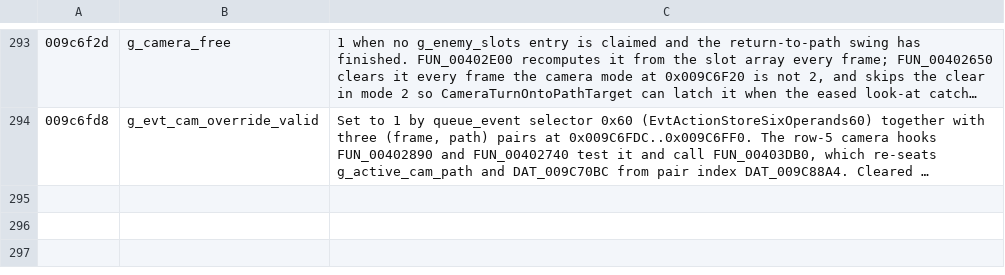
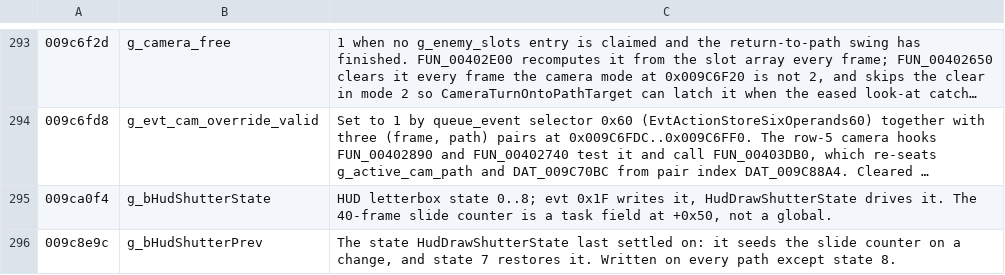
Before and after one commit to saul/hotd2-decomp, a TSV file: ghidra/annotations/globals.tsv, drawn as a sheet; only a part is shown, gaps mark what is left out; long unchanged cells end in …; the diff names each change by its address in the sheet, - before the commit and + after, or states it on an @@ line.

```diff
--- a/ghidra/annotations/globals.tsv
+++ b/ghidra/annotations/globals.tsv
+row 295: 009ca0f4 | g_bHudShutterState | HUD letterbox state 0..8; evt 0x1F writes it, HudDrawShutterState drives it. The 40-frame slide counter is a task field at +0x50, not a global.
+row 296: 009c8e9c | g_bHudShutterPrev | The state HudDrawShutterState last settled on: it seeds the slide counter on a change, and state 7 restores it. Written on every path except state 8.
```
Also changed, not shown: 11 other files.
